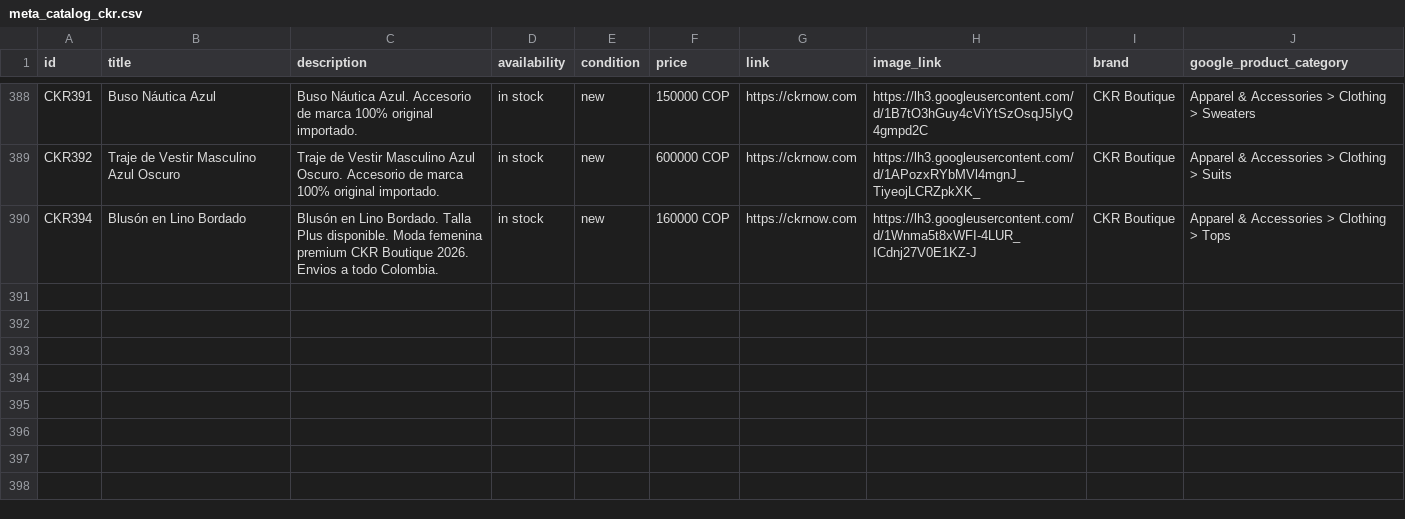
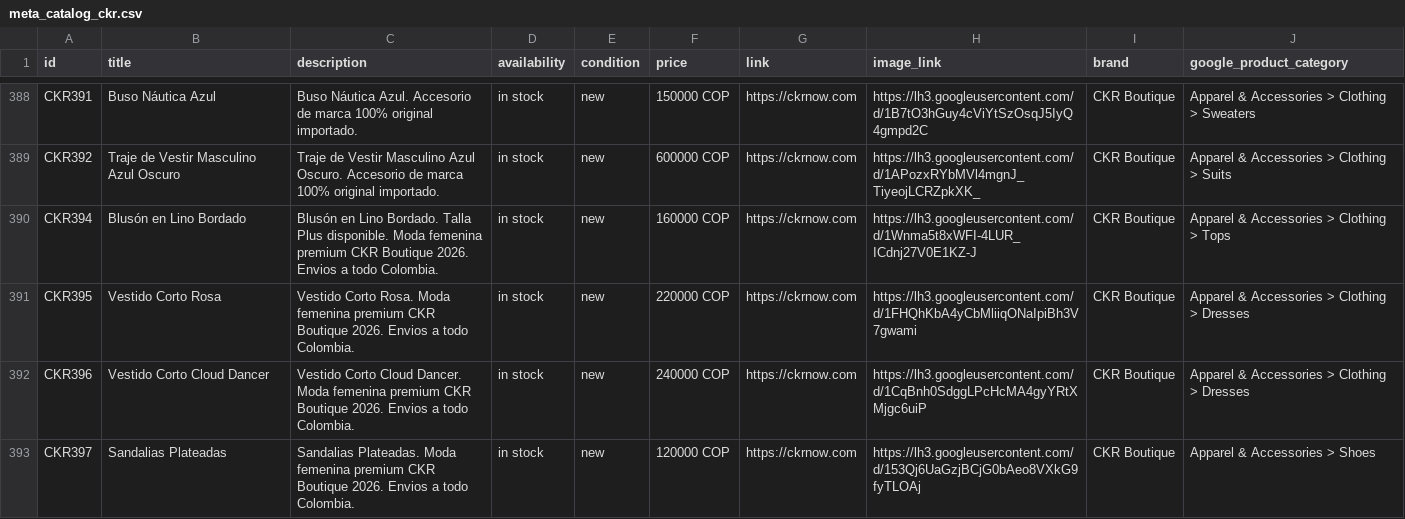
Before and after one commit to alvapas75-afk/ckrnow-website, a CSV file: meta_catalog_ckr.csv, drawn as a sheet; only a part is shown, gaps mark what is left out; the diff names each change by its address in the sheet, - before the commit and + after, or states it on an @@ line.

Commit message:
Agregar Vestido Corto Rosa (XS), Vestido Corto Cloud Dancer (L) y Sandalias Plateadas (37)

```diff
--- a/meta_catalog_ckr.csv
+++ b/meta_catalog_ckr.csv
+row 391: CKR395 | Vestido Corto Rosa | Vestido Corto Rosa. Moda femenina premium CKR Boutique 2026. Envios a todo Colombia. | in stock | new | 220000 COP | https://ckrnow.com | https://lh3.googleusercontent.com/d/1FHQhKbA4yCbMliiqONaIpiBh3V7gwami | CKR Boutique | Apparel & Accessories > Clothing > Dresses
+row 392: CKR396 | Vestido Corto Cloud Dancer | Vestido Corto Cloud Dancer. Moda femenina premium CKR Boutique 2026. Envios a todo Colombia. | in stock | new | 240000 COP | https://ckrnow.com | https://lh3.googleusercontent.com/d/1CqBnh0SdggLPcHcMA4gyYRtXMjgc6uiP | CKR Boutique | Apparel & Accessories > Clothing > Dresses
+row 393: CKR397 | Sandalias Plateadas | Sandalias Plateadas. Moda femenina premium CKR Boutique 2026. Envios a todo Colombia. | in stock | new | 120000 COP | https://ckrnow.com | https://lh3.googleusercontent.com/d/153Qj6UaGzjBCjG0bAeo8VXkG9fyTLOAj | CKR Boutique | Apparel & Accessories > Shoes
```
Also changed, not shown: 2 other files.
